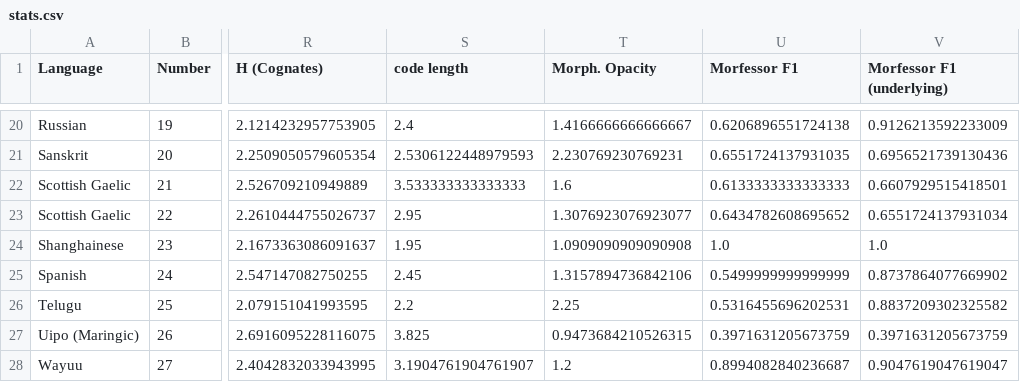
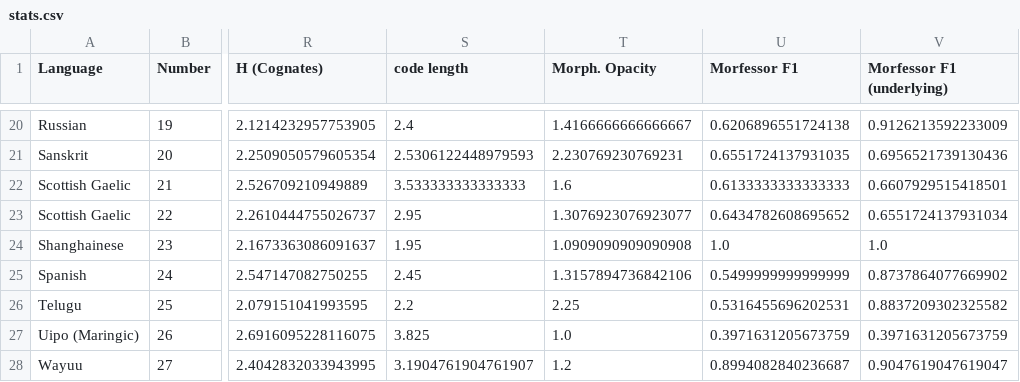
Before and after one commit to numeralbank/cosinus, a CSV file: examples/stats.csv, drawn as a sheet; only a part is shown, gaps mark what is left out; the diff names each change by its address in the sheet, - before the commit and + after, or states it on an @@ line.

Commit message:
update stats

```diff
--- a/examples/stats.csv
+++ b/examples/stats.csv
-T27 (Morph. Opacity): 0.9473684210526315
+T27 (Morph. Opacity): 1.0
```
Also changed, not shown: examples/subword_eval.csv, 1 other file.
